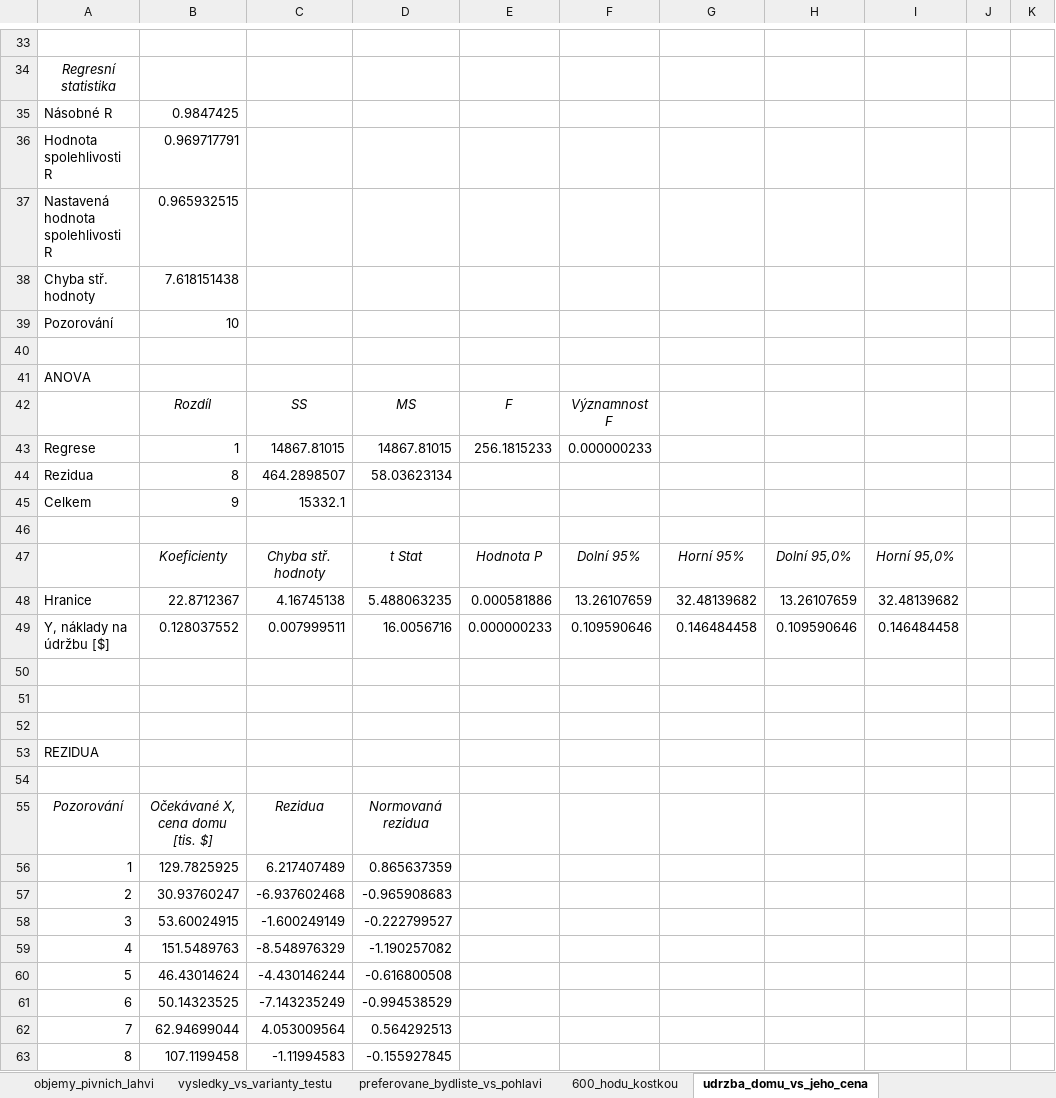
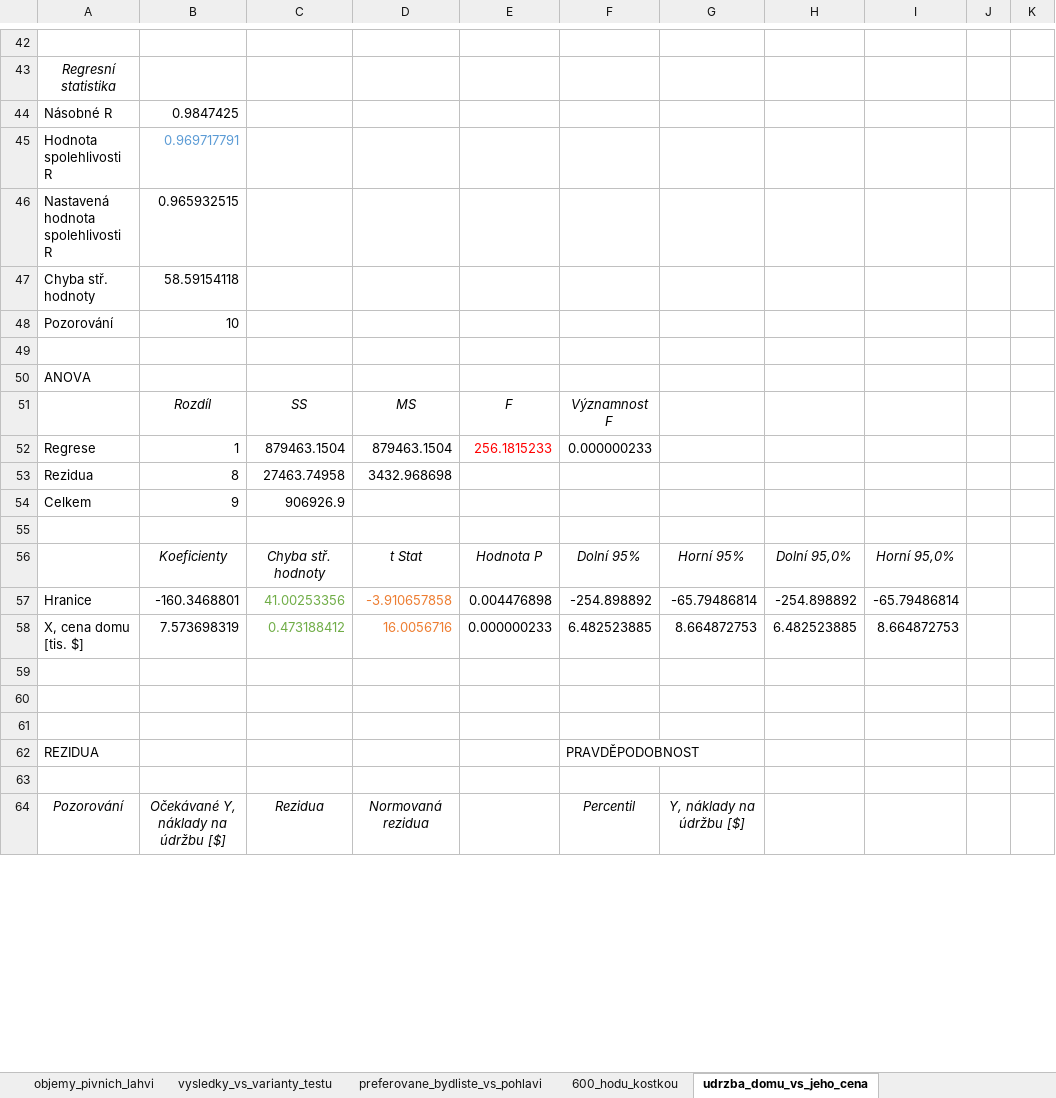
Before and after one commit to LStepanek/4ST210_Statistika_pro_finance, an Excel workbook: akademicky_rok_2019_2020_letni_semestr/_sbirka_uloh_pro_ucely_bakalarskych_statistickych_predmetu_.xlsx, sheet udrzba_domu_vs_jeho_cena, drawn as a sheet; only a part is shown, gaps mark what is left out; values as stored, in another font and other column widths than the file's, no borders; charts and pictures not drawn; removed rows and columns are numbered as before the commit, all else as after; the diff covers the shown part only; the diff names each change by its address in the sheet, - before the commit and + after, or states it on an @@ line.

```diff
--- a/akademicky_rok_2019_2020_letni_semestr/_sbirka_uloh_pro_ucely_bakalarskych_statistickych_predmetu_.xlsx (sheet udrzba_domu_vs_jeho_cena)
+++ b/akademicky_rok_2019_2020_letni_semestr/_sbirka_uloh_pro_ucely_bakalarskych_statistickych_predmetu_.xlsx (sheet udrzba_domu_vs_jeho_cena)
-B45 text colour: black
+B45 text colour: #5B9BD5
-B47: 7.618151438
+B47: 58.59154118
-C52: 14867.81015
+C52: 879463.1504
-D52: 14867.81015
+D52: 879463.1504
-E52 text colour: black
+E52 text colour: #FF0000
-C53: 464.2898507
+C53: 27463.74958
-D53: 58.03623134
+D53: 3432.968698
-C54: 15332.1
+C54: 906926.9
-row 48: Hranice | 22.8712367 | 4.16745138 | 5.488063235 | 0.000581886 | 13.26107659 | 32.48139682 | 13.26107659 | 32.48139682
-row 49: Y, náklady na údržbu [$] | 0.128037552 | 0.007999511 | 16.0056716 | 0.000000233 | 0.109590646 | 0.146484458 | 0.109590646 | 0.146484458
+row 57: Hranice | -160.3468801 | 41.00253356 | -3.910657858 | 0.004476898 | -254.898892 | -65.79486814 | -254.898892 | -65.79486814
+row 58: X, cena domu [tis. $] | 7.573698319 | 0.473188412 | 16.0056716 | 0.000000233 | 6.482523885 | 8.664872753 | 6.482523885 | 8.664872753
-F62: (empty)
+F62: PRAVDĚPODOBNOST
-B64: Očekávané X, cena domu [tis. $]
+B64: Očekávané Y, náklady na údržbu [$]
-F64: (empty)
+F64: Percentil
-G64: (empty)
+G64: Y, náklady na údržbu [$]
-row 56: 1 | 129.7825925 | 6.217407489 | 0.865637359
-row 57: 2 | 30.93760247 | -6.937602468 | -0.965908683
-row 58: 3 | 53.60024915 | -1.600249149 | -0.222799527
-row 59: 4 | 151.5489763 | -8.548976329 | -1.190257082
-row 60: 5 | 46.43014624 | -4.430146244 | -0.616800508
-row 61: 6 | 50.14323525 | -7.143235249 | -0.994538529
-row 62: 7 | 62.94699044 | 4.053009564 | 0.564292513
-row 63: 8 | 107.1199458 | -1.11994583 | -0.155927845
```
Also changed, not shown: 19 added rows, 2 removed rows, 11 edited cells and cell formats elsewhere in this sheet, sheet preferovane_bydliste_vs_pohlavi, charts or pictures, 1 other file.
